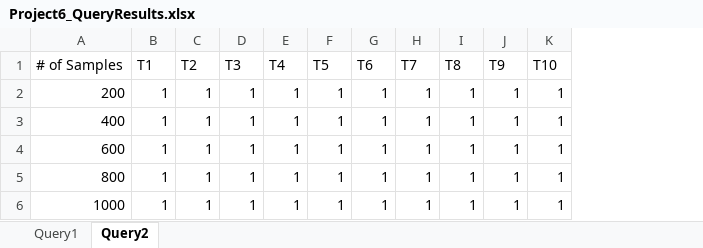
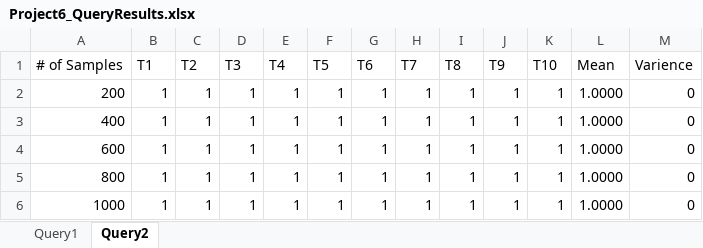
Before and after one commit to trocks1122/project6, an Excel workbook: Project6_QueryResults.xlsx, sheet Query2, drawn as a sheet; values as stored, in another font and other column widths than the file's, no borders; the diff names each change by its address in the sheet, - before the commit and + after, or states it on an @@ line.

```diff
--- a/Project6_QueryResults.xlsx (sheet Query2)
+++ b/Project6_QueryResults.xlsx (sheet Query2)
+column L (Mean), rows 2-6: all 1.0000
+column M (Varience), rows 2-6: all 0
```
Also changed, not shown: sheet Query1, 1 other file.
